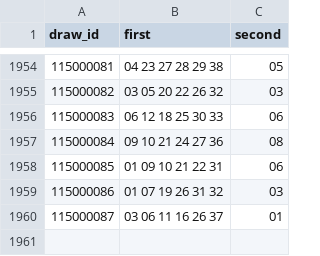
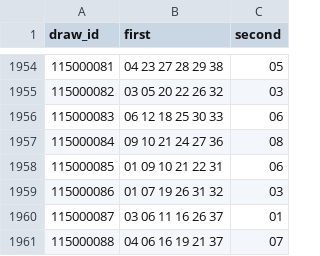
Before and after one commit to aa0908601687-web/Commit-History, a CSV file: WP-OS-Git-MAX/historical_archive.csv, drawn as a sheet; only a part is shown, gaps mark what is left out; the diff names each change by its address in the sheet, - before the commit and + after, or states it on an @@ line.

Commit message:
chore(v6): sync verified draw 115000088 from main for integration audit

```diff
--- a/WP-OS-Git-MAX/historical_archive.csv
+++ b/WP-OS-Git-MAX/historical_archive.csv
+row 1961: 115000088 | 04 06 16 19 21 37 | 07
```
